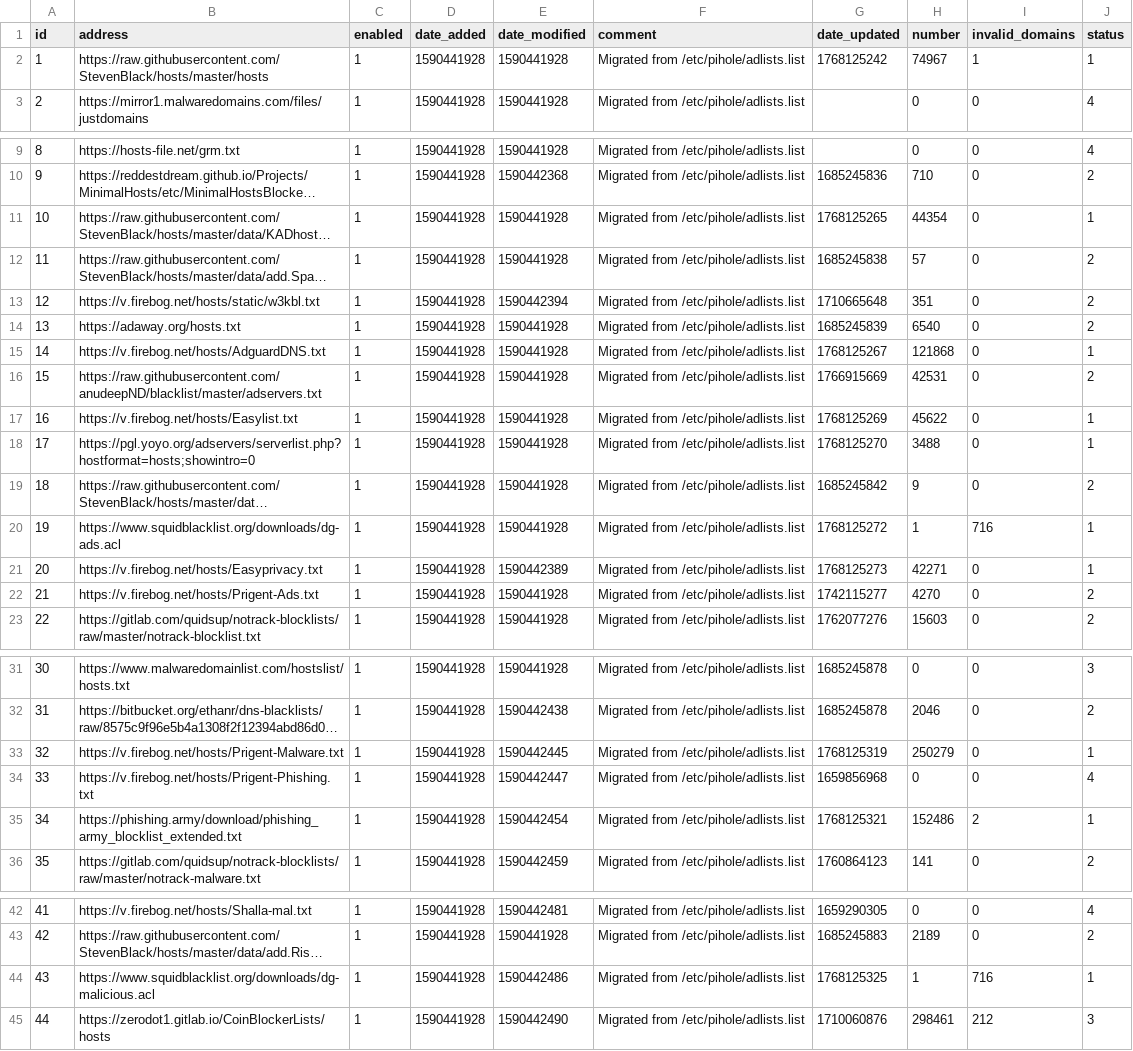
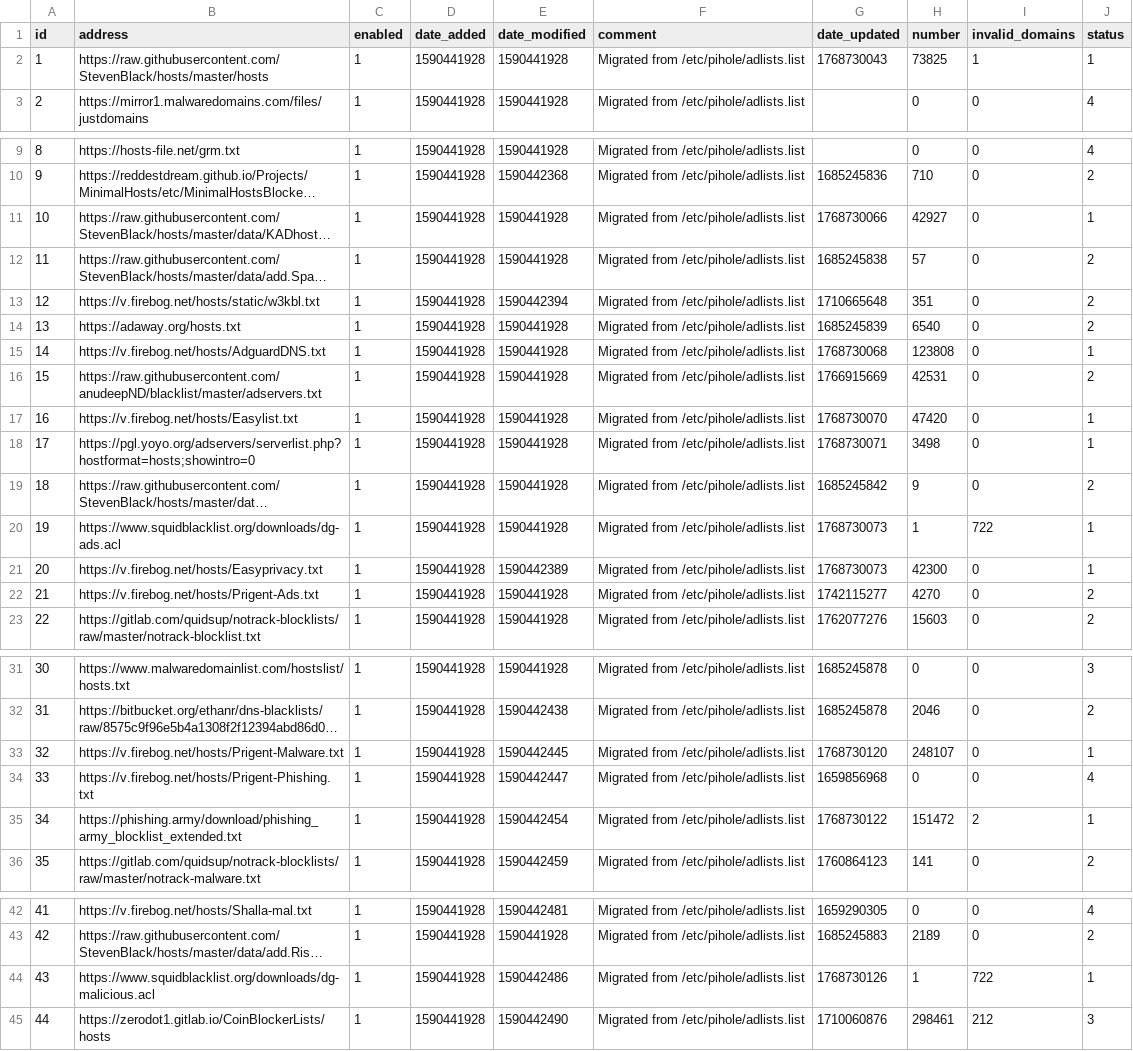
Before and after one commit to vaparr/my-pihole-lists, a CSV file: adlist.csv, drawn as a sheet; only a part is shown, gaps mark what is left out; long unchanged cells end in …; the diff names each change by its address in the sheet, - before the commit and + after, or states it on an @@ line.

Commit message:
Updated January 18, 2026  7:00am

```diff
--- a/adlist.csv
+++ b/adlist.csv
-G2 (date_updated): 1768125242
+G2 (date_updated): 1768730043
-H2 (number): 74967
+H2 (number): 73825
-G11 (date_updated): 1768125265
+G11 (date_updated): 1768730066
-H11 (number): 44354
+H11 (number): 42927
-G15 (date_updated): 1768125267
+G15 (date_updated): 1768730068
-H15 (number): 121868
+H15 (number): 123808
-G17 (date_updated): 1768125269
+G17 (date_updated): 1768730070
-H17 (number): 45622
+H17 (number): 47420
-G18 (date_updated): 1768125270
+G18 (date_updated): 1768730071
-H18 (number): 3488
+H18 (number): 3498
-G20 (date_updated): 1768125272
+G20 (date_updated): 1768730073
-I20 (invalid_domains): 716
+I20 (invalid_domains): 722
-G21 (date_updated): 1768125273
+G21 (date_updated): 1768730073
-H21 (number): 42271
+H21 (number): 42300
-G33 (date_updated): 1768125319
+G33 (date_updated): 1768730120
-H33 (number): 250279
+H33 (number): 248107
-G35 (date_updated): 1768125321
+G35 (date_updated): 1768730122
-H35 (number): 152486
+H35 (number): 151472
-G44 (date_updated): 1768125325
+G44 (date_updated): 1768730126
-I44 (invalid_domains): 716
+I44 (invalid_domains): 722
```
